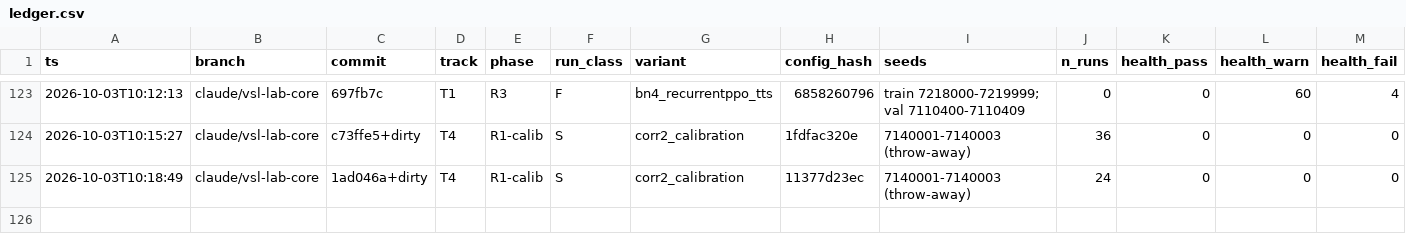
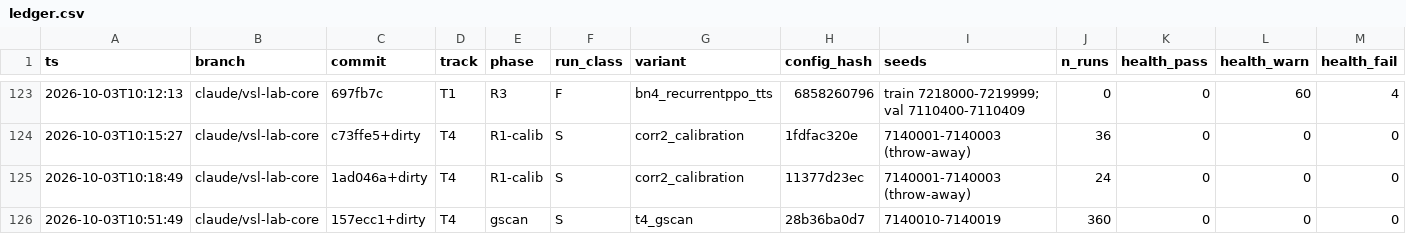
Before and after one commit to nyculescu/phd_speed_harmo_v5, a CSV file: vsl_lab/runs/ledger.csv, drawn as a sheet; only a part is shown, gaps mark what is left out; rows hold the shown columns only; the diff names each change by its address in the sheet, - before the commit and + after, or states it on an @@ line.

```diff
--- a/vsl_lab/runs/ledger.csv
+++ b/vsl_lab/runs/ledger.csv
+row 126: 2026-10-03T10:51:49 | claude/vsl-lab-core | 157ecc1+dirty | T4 | gscan | S | t4_gscan | 28b36ba0d7 | 7140010-7140019 | 360 | 0 | 0 | 0
```
Also changed, not shown: 2 other files.
